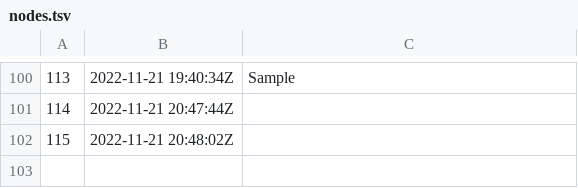
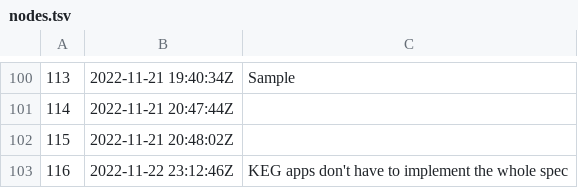
Before and after one commit to rwxrob/keg-spec, a TSV file: dex/nodes.tsv, drawn as a sheet; only a part is shown, gaps mark what is left out; the diff names each change by its address in the sheet, - before the commit and + after, or states it on an @@ line.

Commit message:
KEG apps don't have to implement the whole spec

```diff
--- a/dex/nodes.tsv
+++ b/dex/nodes.tsv
+row 103: 116 | 2022-11-22 23:12:46Z | KEG apps don't have to implement the whole spec
```
Also changed, not shown: 3 other files.
